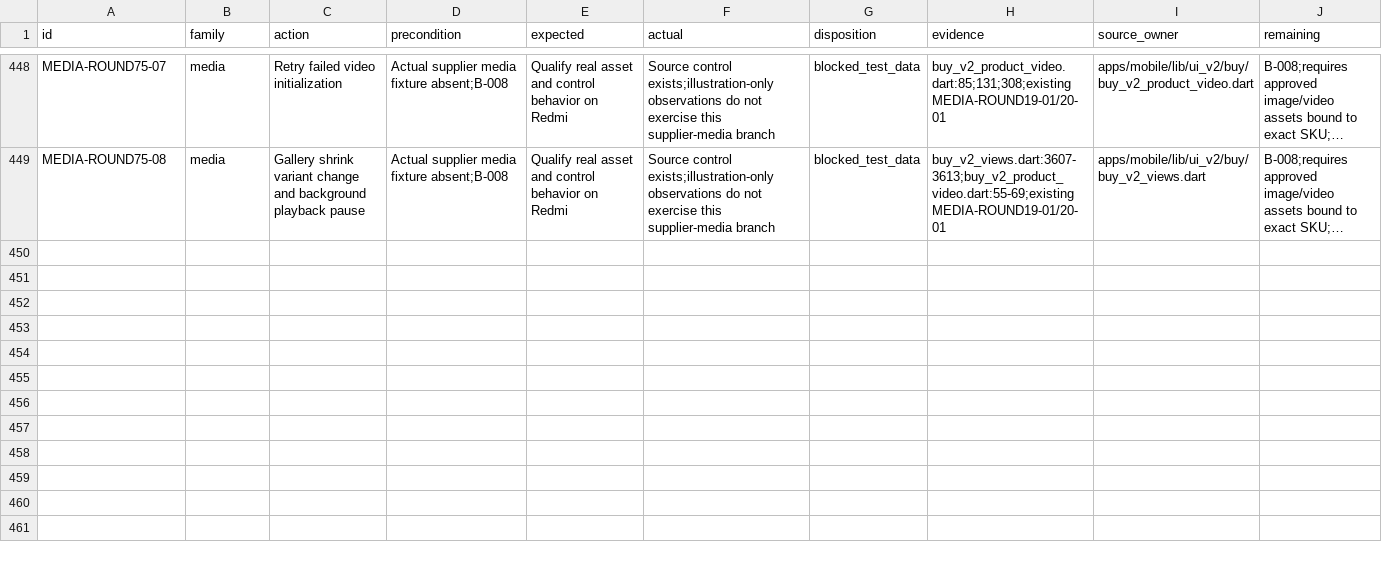
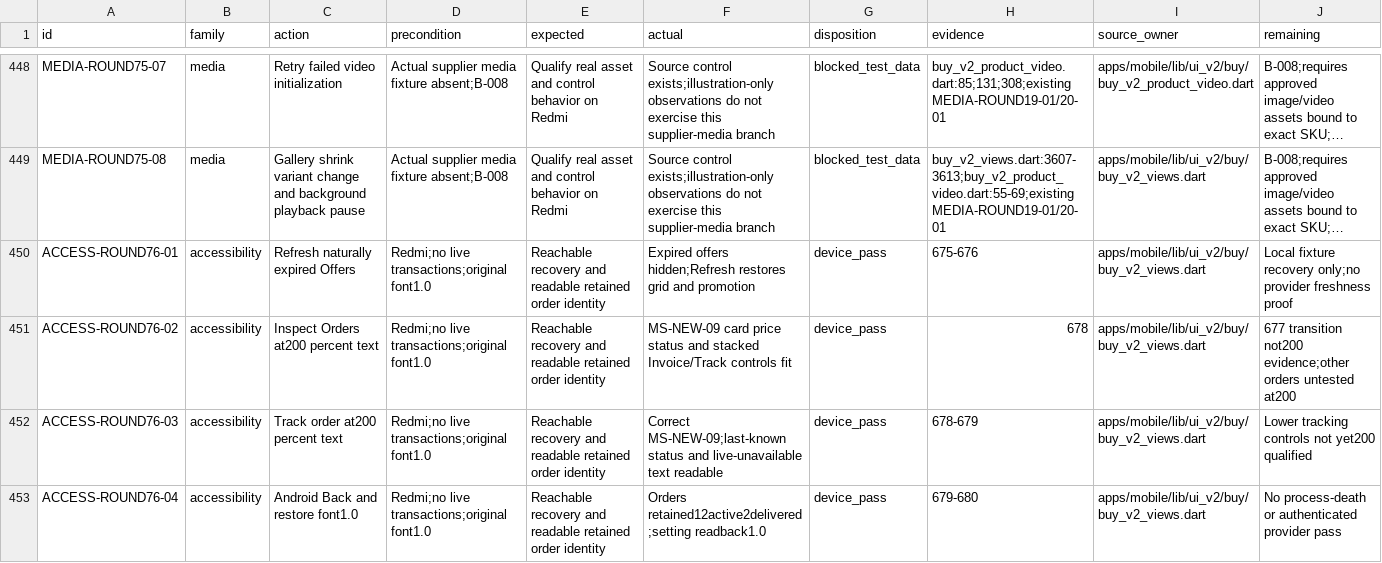
Before and after one commit to Supermanditech/MOOLSOCIAL-PRODUCTION, a CSV file: docs/quality/cursor-redmi-v6-audit-20260913/JOURNEYS.csv, drawn as a sheet; only a part is shown, gaps mark what is left out; long unchanged cells end in …; the diff names each change by its address in the sheet, - before the commit and + after, or states it on an @@ line.

```diff
--- a/docs/quality/cursor-redmi-v6-audit-20260913/JOURNEYS.csv
+++ b/docs/quality/cursor-redmi-v6-audit-20260913/JOURNEYS.csv
+row 450: ACCESS-ROUND76-01 | accessibility | Refresh naturally expired Offers | Redmi;no live transactions;original font1.0 | Reachable recovery and readable retained order identity | Expired offers hidden;Refresh restores grid and promotion | device_pass | 675-676 | apps/mobile/lib/ui_v2/buy/buy_v2_views.dart | Local fixture recovery only;no provider freshness proof
+row 451: ACCESS-ROUND76-02 | accessibility | Inspect Orders at200 percent text | Redmi;no live transactions;original font1.0 | Reachable recovery and readable retained order identity | MS-NEW-09 card price status and stacked Invoice/Track controls fit | device_pass | 678 | apps/mobile/lib/ui_v2/buy/buy_v2_views.dart | 677 transition not200 evidence;other orders untested at200
+row 452: ACCESS-ROUND76-03 | accessibility | Track order at200 percent text | Redmi;no live transactions;original font1.0 | Reachable recovery and readable retained order identity | Correct MS-NEW-09;last-known status and live-unavailable text readable | device_pass | 678-679 | apps/mobile/lib/ui_v2/buy/buy_v2_views.dart | Lower tracking controls not yet200 qualified
+row 453: ACCESS-ROUND76-04 | accessibility | Android Back and restore font1.0 | Redmi;no live transactions;original font1.0 | Reachable recovery and readable retained order identity | Orders retained12active2delivered;setting readback1.0 | device_pass | 679-680 | apps/mobile/lib/ui_v2/buy/buy_v2_views.dart | No process-death or authenticated provider pass
```
Also changed, not shown: docs/quality/cursor-redmi-v6-audit-20260913/EVIDENCE.csv, 2 other files.
